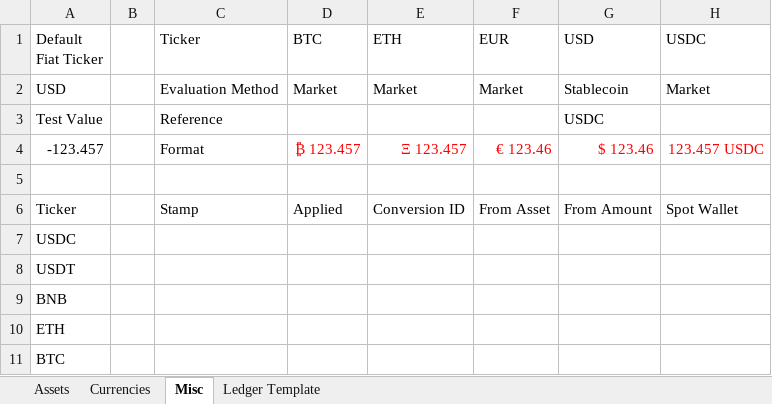
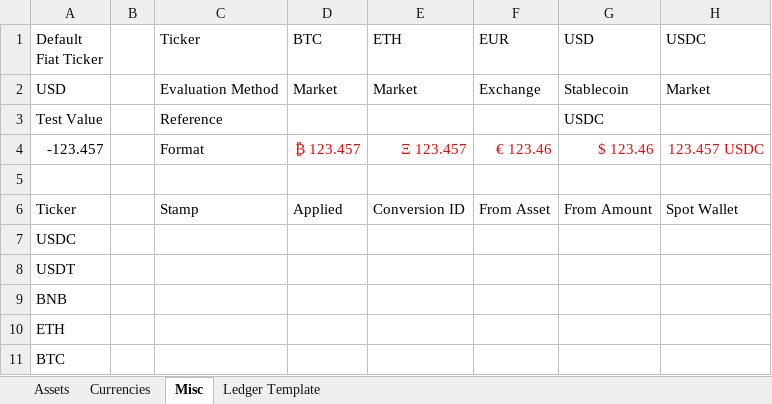
Before and after one commit to ElemagEx/Binance-Workbook, an Excel workbook: BinanceActivity.xlsm, sheet Misc, drawn as a sheet; only a part is shown; values as stored, in another font and other column widths than the file's, no borders; table styles not drawn; the diff names each change by its address in the sheet, - before the commit and + after, or states it on an @@ line.

```diff
--- a/BinanceActivity.xlsm (sheet Misc)
+++ b/BinanceActivity.xlsm (sheet Misc)
-F2 (EUR): Market
+F2 (EUR): Exchange
```
Also changed, not shown: sheet Assets, sheet Ledger Template, 3 other files.
